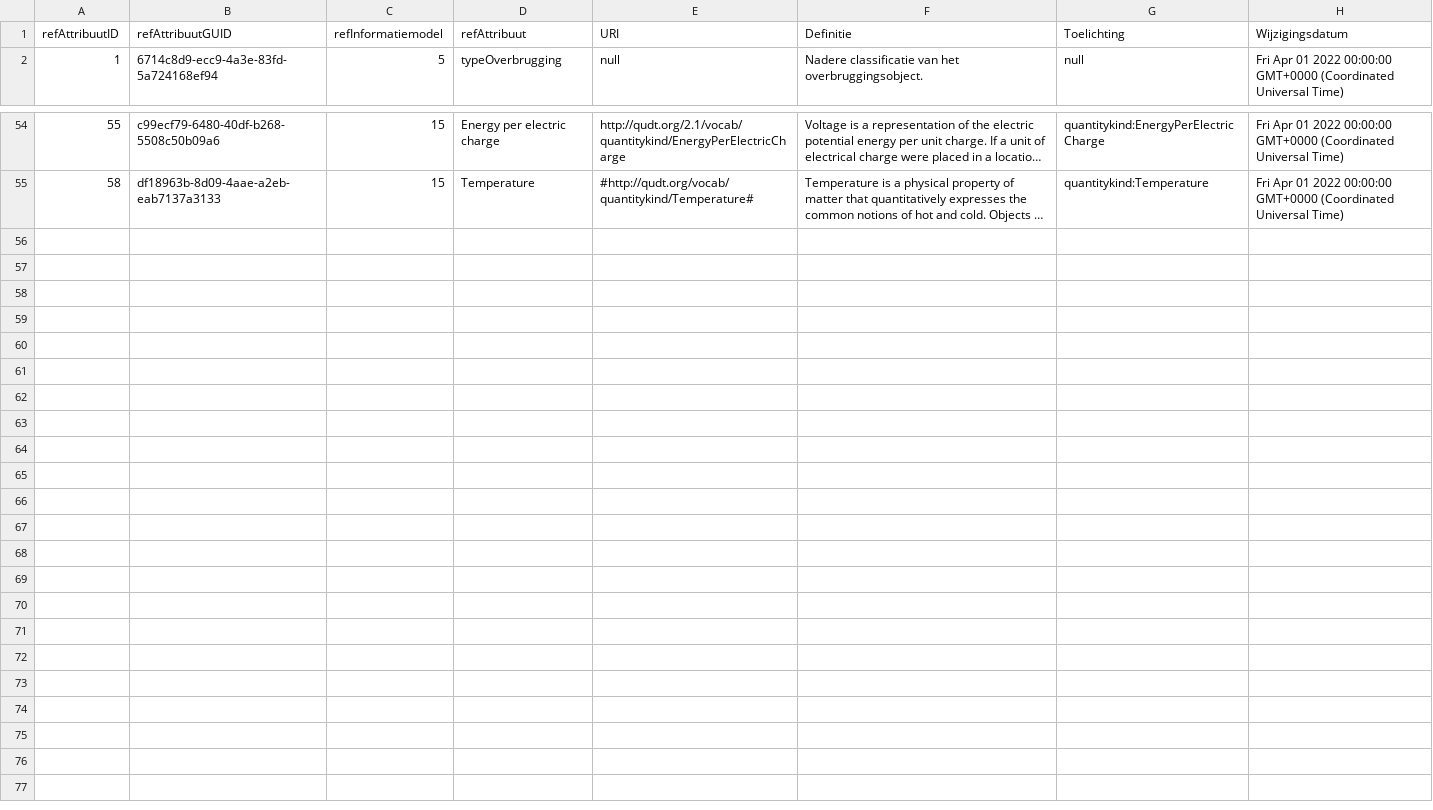
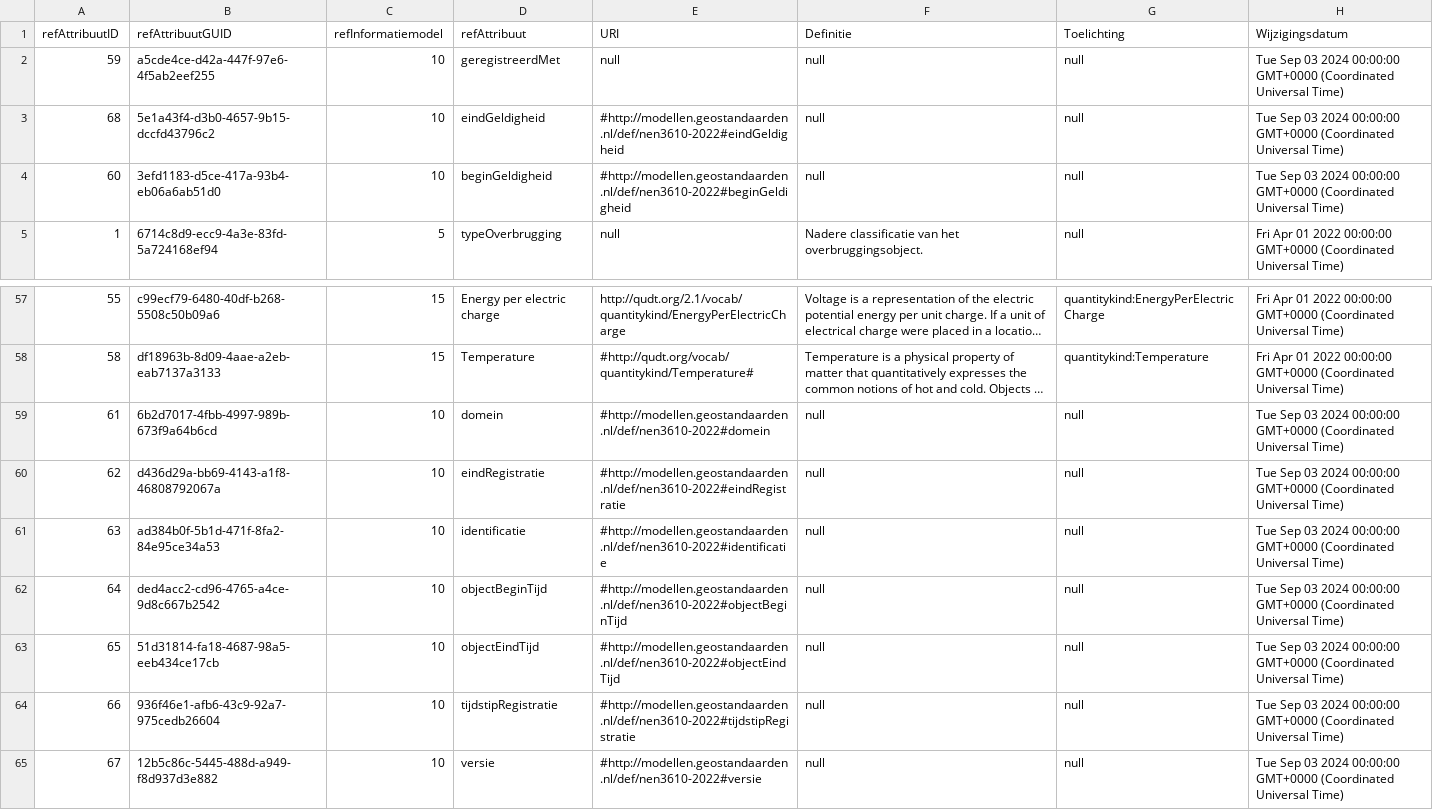
Before and after one commit to Stichting-CROW/imbor-development, a TSV file: data/tsv/refModel_Attributen.tsv, drawn as a sheet; only a part is shown, gaps mark what is left out; long unchanged cells end in …; the diff names each change by its address in the sheet, - before the commit and + after, or states it on an @@ line.

```diff
--- a/data/tsv/refModel_Attributen.tsv
+++ b/data/tsv/refModel_Attributen.tsv
+row 2: 59 | a5cde4ce-d42a-447f-97e6-4f5ab2eef255 | 10 | geregistreerdMet | null | null | null | Tue Sep 03 2024 00:00:00 GMT+0000 (Coordinated Universal Time)
+row 3: 68 | 5e1a43f4-d3b0-4657-9b15-dccfd43796c2 | 10 | eindGeldigheid | #http://modellen.geostandaarden.nl/def/nen3610-2022#eindGeldigheid | null | null | Tue Sep 03 2024 00:00:00 GMT+0000 (Coordinated Universal Time)
+row 4: 60 | 3efd1183-d5ce-417a-93b4-eb06a6ab51d0 | 10 | beginGeldigheid | #http://modellen.geostandaarden.nl/def/nen3610-2022#beginGeldigheid | null | null | Tue Sep 03 2024 00:00:00 GMT+0000 (Coordinated Universal Time)
+row 59: 61 | 6b2d7017-4fbb-4997-989b-673f9a64b6cd | 10 | domein | #http://modellen.geostandaarden.nl/def/nen3610-2022#domein | null | null | Tue Sep 03 2024 00:00:00 GMT+0000 (Coordinated Universal Time)
+row 60: 62 | d436d29a-bb69-4143-a1f8-46808792067a | 10 | eindRegistratie | #http://modellen.geostandaarden.nl/def/nen3610-2022#eindRegistratie | null | null | Tue Sep 03 2024 00:00:00 GMT+0000 (Coordinated Universal Time)
+row 61: 63 | ad384b0f-5b1d-471f-8fa2-84e95ce34a53 | 10 | identificatie | #http://modellen.geostandaarden.nl/def/nen3610-2022#identificatie | null | null | Tue Sep 03 2024 00:00:00 GMT+0000 (Coordinated Universal Time)
+row 62: 64 | ded4acc2-cd96-4765-a4ce-9d8c667b2542 | 10 | objectBeginTijd | #http://modellen.geostandaarden.nl/def/nen3610-2022#objectBeginTijd | null | null | Tue Sep 03 2024 00:00:00 GMT+0000 (Coordinated Universal Time)
+row 63: 65 | 51d31814-fa18-4687-98a5-eeb434ce17cb | 10 | objectEindTijd | #http://modellen.geostandaarden.nl/def/nen3610-2022#objectEindTijd | null | null | Tue Sep 03 2024 00:00:00 GMT+0000 (Coordinated Universal Time)
+row 64: 66 | 936f46e1-afb6-43c9-92a7-975cedb26604 | 10 | tijdstipRegistratie | #http://modellen.geostandaarden.nl/def/nen3610-2022#tijdstipRegistratie | null | null | Tue Sep 03 2024 00:00:00 GMT+0000 (Coordinated Universal Time)
+row 65: 67 | 12b5c86c-5445-488d-a949-f8d937d3e882 | 10 | versie | #http://modellen.geostandaarden.nl/def/nen3610-2022#versie | null | null | Tue Sep 03 2024 00:00:00 GMT+0000 (Coordinated Universal Time)
```
Also changed, not shown: data/tsv/imborKern_Klassenindeling.tsv, data/tsv/refModel_Mapping.tsv, 1 other file.
